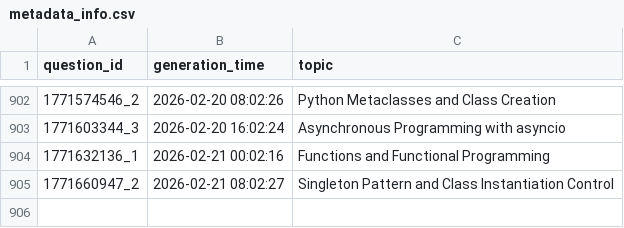
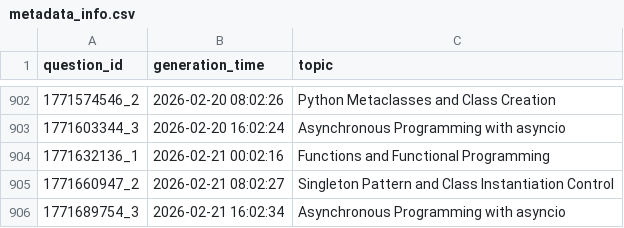
Before and after one commit to AbyTob/python-daily-quiz, a CSV file: resources/metadata_info.csv, drawn as a sheet; only a part is shown, gaps mark what is left out.

```diff
--- a/resources/metadata_info.csv
+++ b/resources/metadata_info.csv
@@ -905 +905,2 @@
 "1771660947_2";"2026-02-21 08:02:27";"Singleton Pattern and Class Instantiation Control"
+"1771689754_3";"2026-02-21 16:02:34";"Asynchronous Programming with asyncio"
```
Also changed, not shown: 3 other files.
